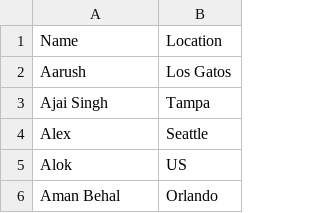
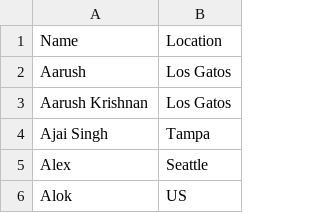
Before and after one commit to Ram-N/prediction-contests, a CSV file: active-contest/data/canonical-locations.csv, drawn as a sheet; only a part is shown; the shorter side is filled out with more unchanged rows; the diff names each change by its address in the sheet, - before the commit and + after, or states it on an @@ line.

```diff
--- a/active-contest/data/canonical-locations.csv
+++ b/active-contest/data/canonical-locations.csv
+row 3: Aarush Krishnan | Los Gatos
```
Also changed, not shown: active-contest/data/predictions/ST-421-Predictions-Clean.csv, 3 other files.
